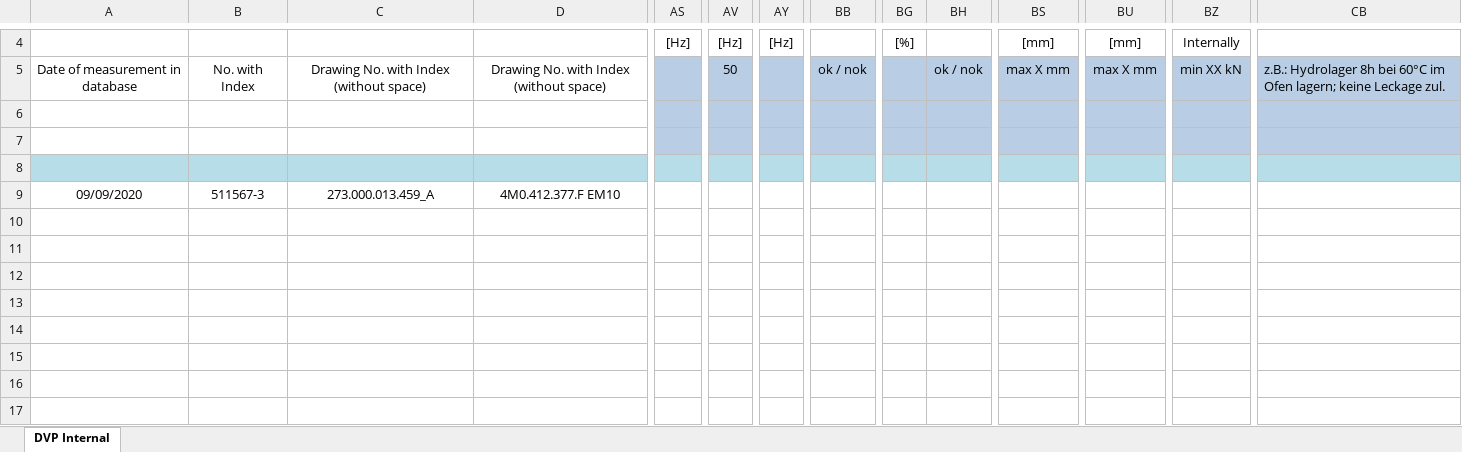
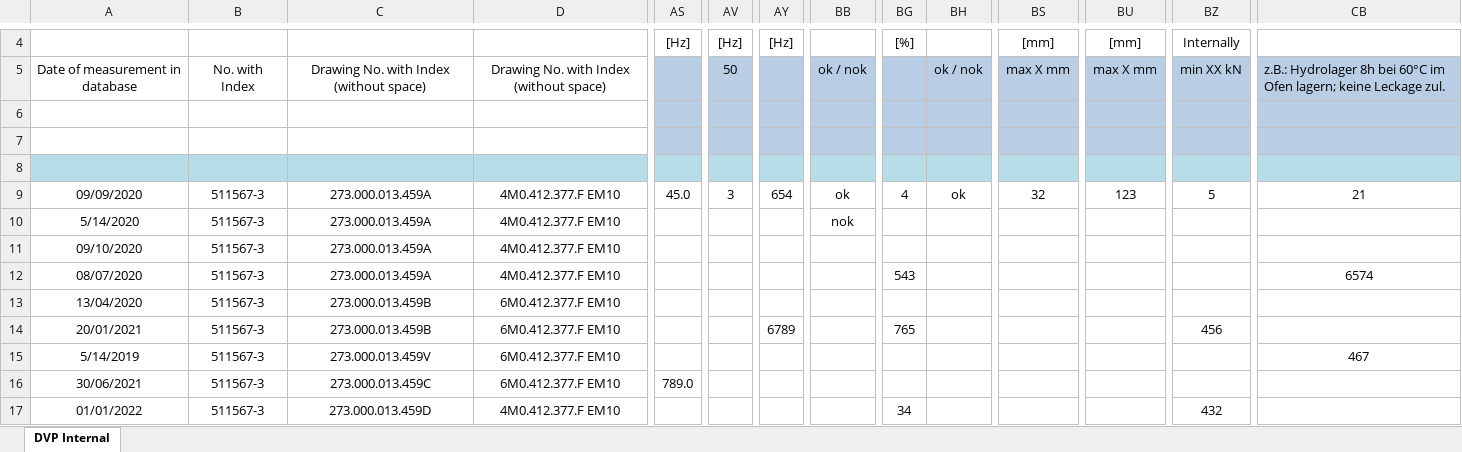
Before and after one commit to TIS2022-FMFI/form-versions, an Excel workbook: src/excely/DVP_template_empty.xlsx, sheet DVP Internal, drawn as a sheet; only a part is shown, gaps mark what is left out; values as stored, in another font and other column widths than the file's, no borders; conditional formats not drawn; removed rows and columns are numbered as before the commit, all else as after; rows hold the shown columns only; the diff names each change by its address in the sheet, - before the commit and + after, or states it on an @@ line.

```diff
--- a/src/excely/DVP_template_empty.xlsx (sheet DVP Internal)
+++ b/src/excely/DVP_template_empty.xlsx (sheet DVP Internal)
-row 6: (empty)
-row 7: (empty)
+row 6: (empty)
+row 7: (empty)
-C9: 273.000.013.459_A
+C9: 273.000.013.459A
-AS9: (empty)
+AS9: 45.0
-AV9: (empty)
+AV9: 3
-AY9: (empty)
+AY9: 654
-BB9: (empty)
+BB9: ok
-BG9: (empty)
+BG9: 4
-BH9: (empty)
+BH9: ok
-BS9: (empty)
+BS9: 32
-BU9: (empty)
+BU9: 123
-BZ9: (empty)
+BZ9: 5
-CB9: (empty)
+CB9: 21
+row 10: 5/14/2020 | 511567-3 | 273.000.013.459A | 4M0.412.377.F EM10 |  |  |  | nok
+row 11: 09/10/2020 | 511567-3 | 273.000.013.459A | 4M0.412.377.F EM10
+row 12: 08/07/2020 | 511567-3 | 273.000.013.459A | 4M0.412.377.F EM10 |  |  |  |  | 543 |  |  |  |  | 6574
+row 13: 13/04/2020 | 511567-3 | 273.000.013.459B | 6M0.412.377.F EM10
+row 14: 20/01/2021 | 511567-3 | 273.000.013.459B | 6M0.412.377.F EM10 |  |  | 6789 |  | 765 |  |  |  | 456
+row 15: 5/14/2019 | 511567-3 | 273.000.013.459V | 6M0.412.377.F EM10 |  |  |  |  |  |  |  |  |  | 467
+row 16: 30/06/2021 | 511567-3 | 273.000.013.459C | 6M0.412.377.F EM10 | 789.0
+row 17: 01/01/2022 | 511567-3 | 273.000.013.459D | 4M0.412.377.F EM10 |  |  |  |  | 34 |  |  |  | 432
```
Also changed, not shown: out/production/formversions/excely/DVP_template_empty.xlsx, 28 other files.
